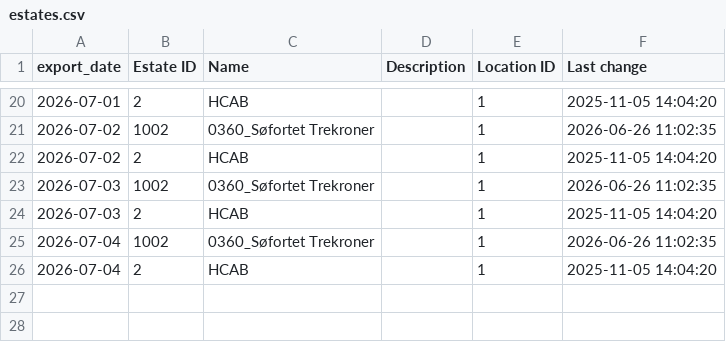
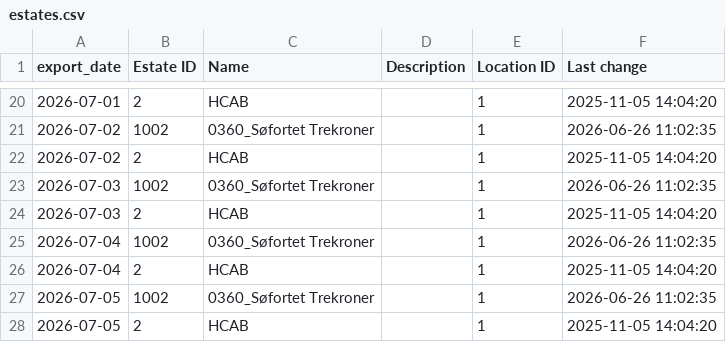
Before and after one commit to Chrsoeby/DaluxFMAPI, a CSV file: data/history/estates.csv, drawn as a sheet; only a part is shown, gaps mark what is left out; the diff names each change by its address in the sheet, - before the commit and + after, or states it on an @@ line.

```diff
--- a/data/history/estates.csv
+++ b/data/history/estates.csv
+row 27: 2026-07-05 | 1002 | 0360_Søfortet Trekroner |  | 1 | 2026-06-26 11:02:35
+row 28: 2026-07-05 | 2 | HCAB |  | 1 | 2025-11-05 14:04:20
```
Also changed, not shown: data/history/assets.csv, data/history/buildings.csv, 13 other files.
